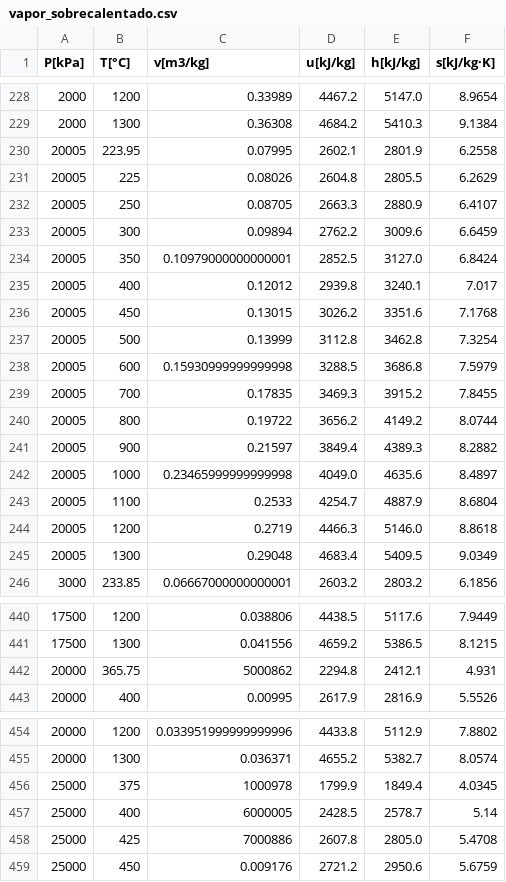
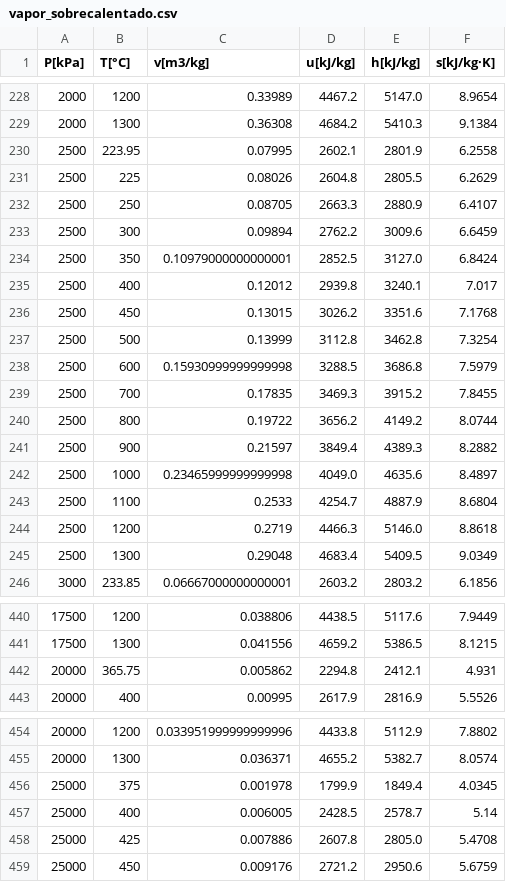
Before and after one commit to StarBrand/IQ3201-Ciclos, a CSV file: Tablas/vapor_sobrecalentado.csv, drawn as a sheet; only a part is shown, gaps mark what is left out.

```diff
--- a/Tablas/vapor_sobrecalentado.csv
+++ b/Tablas/vapor_sobrecalentado.csv
@@ -229,18 +229,18 @@ P[kPa],T[°C],v[m3/kg],u[kJ/kg],h[kJ/kg],s[kJ/kg·K]
 2000,1300,0.36308,4684.2,5410.3,9.1384
-20005,223.95,0.07995,2602.1,2801.9,6.2558
-20005,225,0.08026,2604.8,2805.5,6.2629
-20005,250,0.08705,2663.3,2880.9,6.4107
-20005,300,0.09894,2762.2,3009.6,6.6459
-20005,350,0.10979000000000001,2852.5,3127.0,6.8424
-20005,400,0.12012,2939.8,3240.1,7.017
-20005,450,0.13015,3026.2,3351.6,7.1768
-20005,500,0.13999,3112.8,3462.8,7.3254
-20005,600,0.15930999999999998,3288.5,3686.8,7.5979
-20005,700,0.17835,3469.3,3915.2,7.8455
-20005,800,0.19722,3656.2,4149.2,8.0744
-20005,900,0.21597,3849.4,4389.3,8.2882
-20005,1000,0.23465999999999998,4049.0,4635.6,8.4897
-20005,1100,0.2533,4254.7,4887.9,8.6804
-20005,1200,0.2719,4466.3,5146.0,8.8618
-20005,1300,0.29048,4683.4,5409.5,9.0349
+2500,223.95,0.07995,2602.1,2801.9,6.2558
+2500,225,0.08026,2604.8,2805.5,6.2629
+2500,250,0.08705,2663.3,2880.9,6.4107
+2500,300,0.09894,2762.2,3009.6,6.6459
+2500,350,0.10979000000000001,2852.5,3127.0,6.8424
+2500,400,0.12012,2939.8,3240.1,7.017
+2500,450,0.13015,3026.2,3351.6,7.1768
+2500,500,0.13999,3112.8,3462.8,7.3254
+2500,600,0.15930999999999998,3288.5,3686.8,7.5979
+2500,700,0.17835,3469.3,3915.2,7.8455
+2500,800,0.19722,3656.2,4149.2,8.0744
+2500,900,0.21597,3849.4,4389.3,8.2882
+2500,1000,0.23465999999999998,4049.0,4635.6,8.4897
+2500,1100,0.2533,4254.7,4887.9,8.6804
+2500,1200,0.2719,4466.3,5146.0,8.8618
+2500,1300,0.29048,4683.4,5409.5,9.0349
 3000,233.85,0.06667000000000001,2603.2,2803.2,6.1856
@@ -441,3 +441,3 @@ P[kPa],T[°C],v[m3/kg],u[kJ/kg],h[kJ/kg],s[kJ/kg·K]
 17500,1300,0.041556,4659.2,5386.5,8.1215
-20000,365.75,5000862,2294.8,2412.1,4.931
+20000,365.75,0.005862,2294.8,2412.1,4.931
 20000,400,0.00995,2617.9,2816.9,5.5526
@@ -455,5 +455,5 @@ P[kPa],T[°C],v[m3/kg],u[kJ/kg],h[kJ/kg],s[kJ/kg·K]
 20000,1300,0.036371,4655.2,5382.7,8.0574
-25000,375,1000978,1799.9,1849.4,4.0345
-25000,400,6000005,2428.5,2578.7,5.14
-25000,425,7000886,2607.8,2805.0,5.4708
+25000,375,0.001978,1799.9,1849.4,4.0345
+25000,400,0.006005,2428.5,2578.7,5.14
+25000,425,0.007886,2607.8,2805.0,5.4708
 25000,450,0.009176,2721.2,2950.6,5.6759
```
Also changed, not shown: 1 other file.
